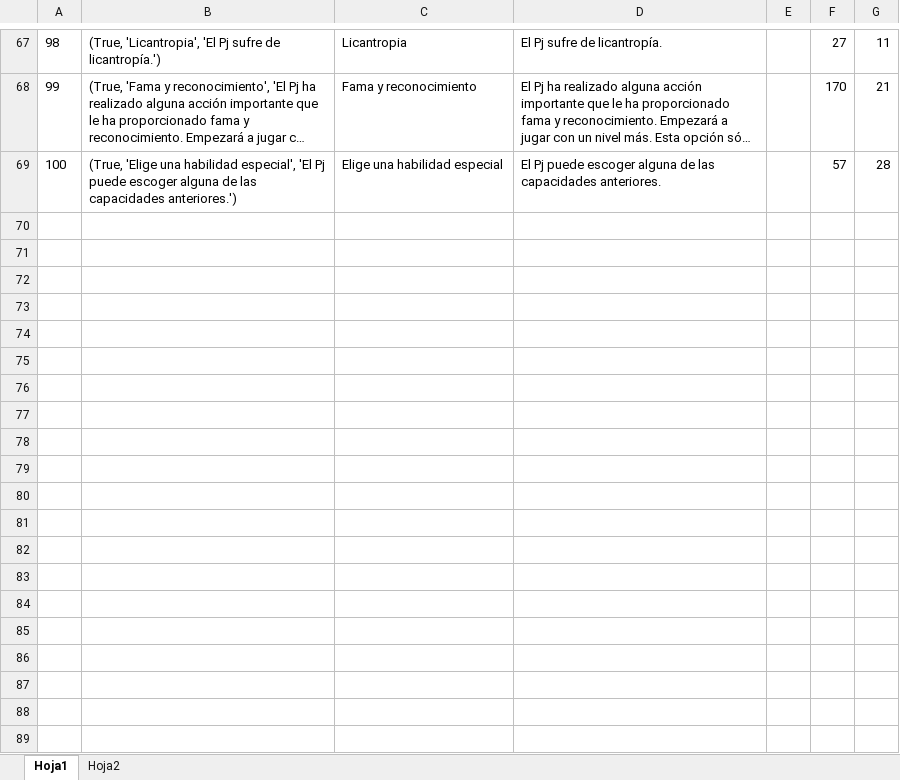
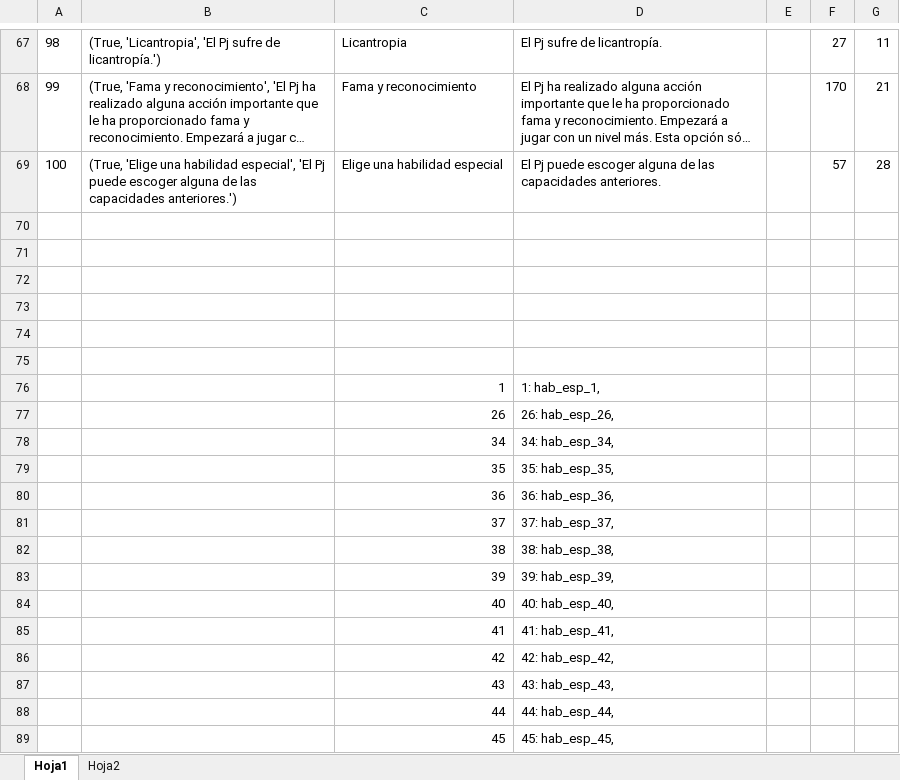
Before and after one commit to Topillo10/RolCharacterCreator, an Excel workbook: Cap. Esp..xlsx, sheet Hoja1, drawn as a sheet; only a part is shown, gaps mark what is left out; long unchanged cells end in …; values as stored, in another font and other column widths than the file's, no borders; the diff covers the shown part only; the diff names each change by its address in the sheet, - before the commit and + after, or states it on an @@ line.

```diff
--- a/Cap. Esp..xlsx (sheet Hoja1)
+++ b/Cap. Esp..xlsx (sheet Hoja1)
+row 70: (empty)
+row 71: (empty)
+row 72: (empty)
+row 73: (empty)
+row 74: (empty)
+row 75: (empty)
+row 76:  |  | 1 | 1: hab_esp_1,
+row 77:  |  | 26 | 26: hab_esp_26,
+row 78:  |  | 34 | 34: hab_esp_34,
+row 79:  |  | 35 | 35: hab_esp_35,
+row 80:  |  | 36 | 36: hab_esp_36,
+row 81:  |  | 37 | 37: hab_esp_37,
+row 82:  |  | 38 | 38: hab_esp_38,
+row 83:  |  | 39 | 39: hab_esp_39,
+row 84:  |  | 40 | 40: hab_esp_40,
+row 85:  |  | 41 | 41: hab_esp_41,
+row 86:  |  | 42 | 42: hab_esp_42,
+row 87:  |  | 43 | 43: hab_esp_43,
+row 88:  |  | 44 | 44: hab_esp_44,
+row 89:  |  | 45 | 45: hab_esp_45,
```
Also changed, not shown: 55 added rows elsewhere in this sheet, 22 other files.
